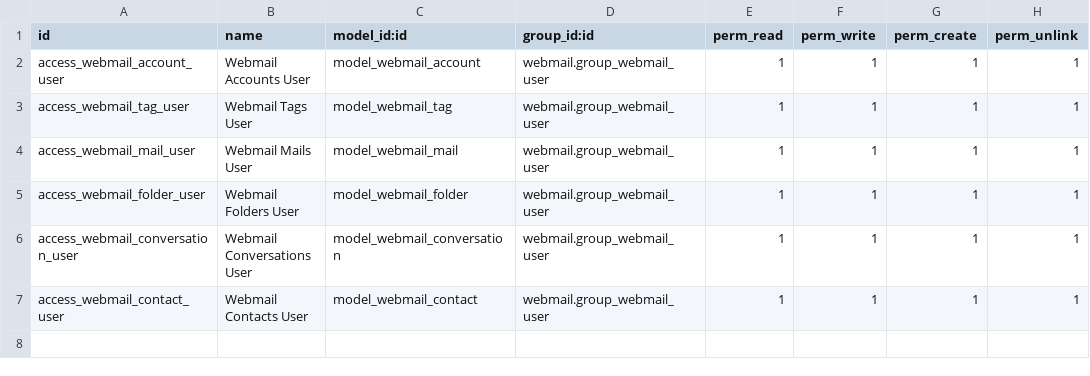
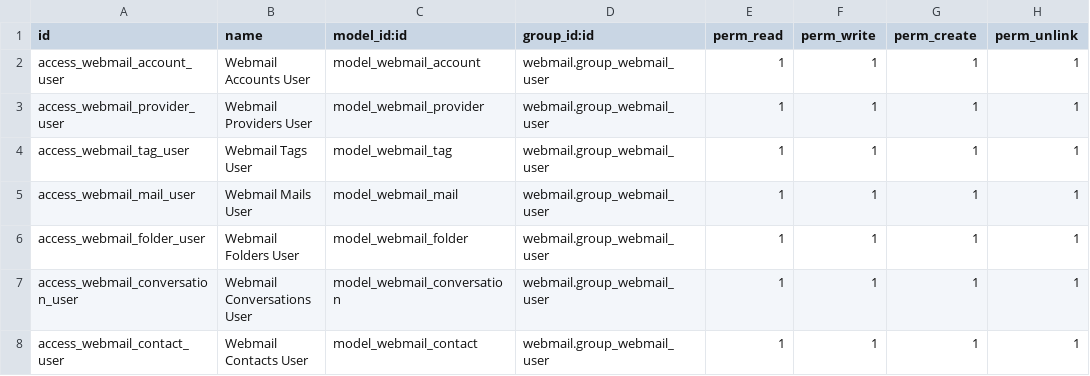
Before and after one commit to grap/odoo-addons-webmail, a CSV file: webmail/security/ir.model.access.csv, drawn as a sheet; the diff names each change by its address in the sheet, - before the commit and + after, or states it on an @@ line.

Commit message:
[ADD] provider concept. allow to have different url for smtp and imap services. (required for ouvaton.coop)

```diff
--- a/webmail/security/ir.model.access.csv
+++ b/webmail/security/ir.model.access.csv
+row 3: access_webmail_provider_user | Webmail Providers User | model_webmail_provider | webmail.group_webmail_user | 1 | 1 | 1 | 1
```
Also changed, not shown: 12 other files.
